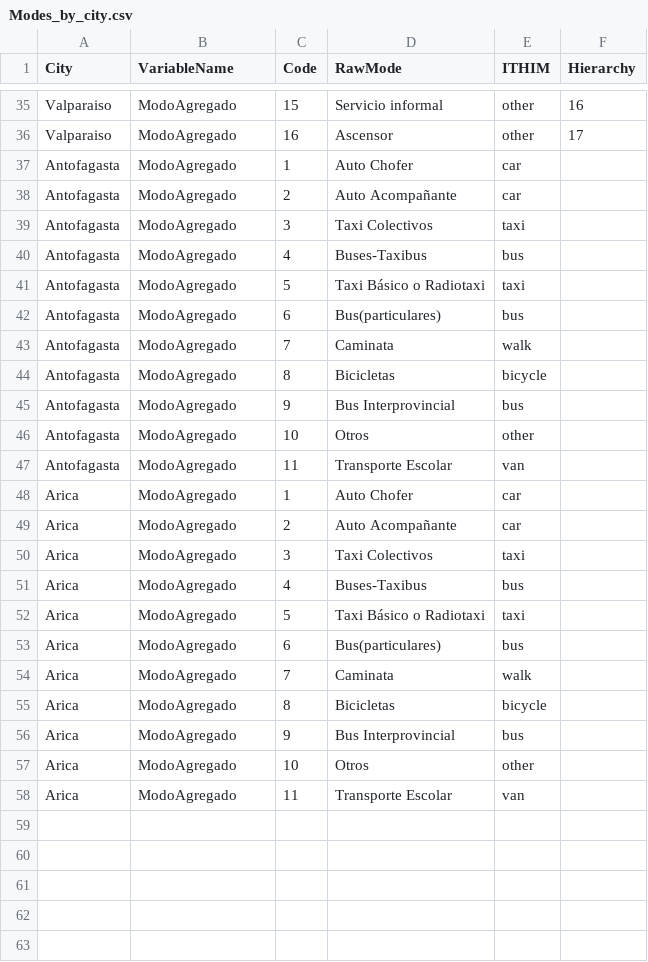
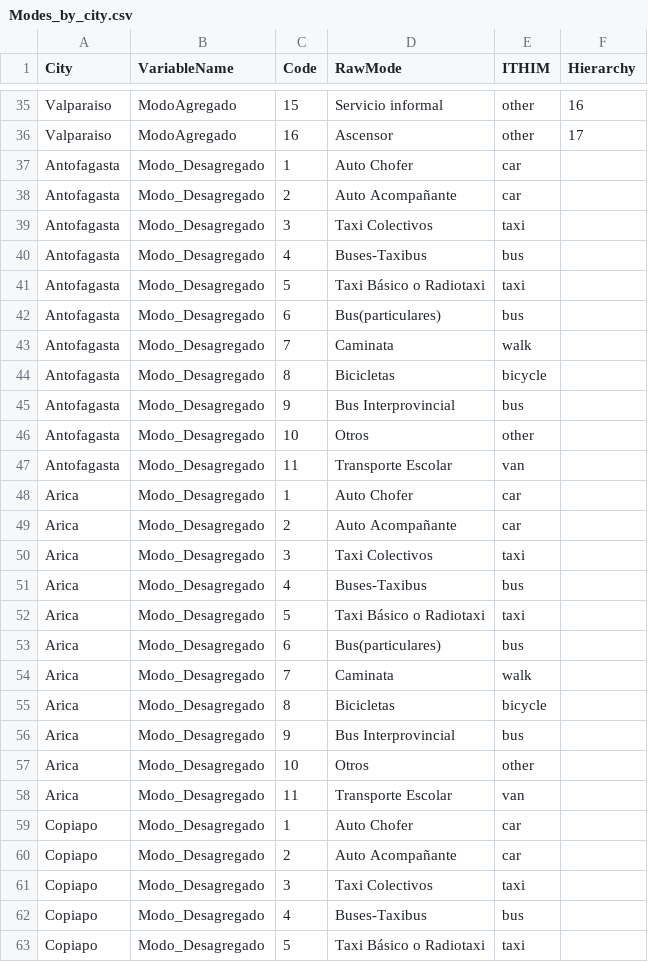
Before and after one commit to ITHIM/TravelSurveyPreprocessing, a CSV file: Data/Standardization/Modes_by_city.csv, drawn as a sheet; only a part is shown, gaps mark what is left out; the diff covers the shown part only.

Commit message:
Preprocessing Copiapo at stage level

```diff
--- a/Data/Standardization/Modes_by_city.csv
+++ b/Data/Standardization/Modes_by_city.csv
@@ -36,23 +36,28 @@ Valparaiso,ModoAgregado,15,Servicio informal ,other,16
 Valparaiso,ModoAgregado,16,Ascensor ,other,17
-Antofagasta,ModoAgregado,1,Auto Chofer,car,
-Antofagasta,ModoAgregado,2,Auto Acompañante,car,
-Antofagasta,ModoAgregado,3,Taxi Colectivos,taxi,
-Antofagasta,ModoAgregado,4,Buses-Taxibus,bus,
-Antofagasta,ModoAgregado,5,Taxi Básico o Radiotaxi,taxi,
-Antofagasta,ModoAgregado,6,Bus(particulares),bus,
-Antofagasta,ModoAgregado,7,Caminata,walk,
-Antofagasta,ModoAgregado,8,Bicicletas,bicycle,
-Antofagasta,ModoAgregado,9,Bus Interprovincial,bus,
-Antofagasta,ModoAgregado,10,Otros,other,
-Antofagasta,ModoAgregado,11,Transporte Escolar,van,
-Arica,ModoAgregado,1,Auto Chofer,car,
-Arica,ModoAgregado,2,Auto Acompañante,car,
-Arica,ModoAgregado,3,Taxi Colectivos,taxi,
-Arica,ModoAgregado,4,Buses-Taxibus,bus,
-Arica,ModoAgregado,5,Taxi Básico o Radiotaxi,taxi,
-Arica,ModoAgregado,6,Bus(particulares),bus,
-Arica,ModoAgregado,7,Caminata,walk,
-Arica,ModoAgregado,8,Bicicletas,bicycle,
-Arica,ModoAgregado,9,Bus Interprovincial,bus,
-Arica,ModoAgregado,10,Otros,other,
-Arica,ModoAgregado,11,Transporte Escolar,van,
+Antofagasta,Modo_Desagregado,1,Auto Chofer,car,
+Antofagasta,Modo_Desagregado,2,Auto Acompañante,car,
+Antofagasta,Modo_Desagregado,3,Taxi Colectivos,taxi,
+Antofagasta,Modo_Desagregado,4,Buses-Taxibus,bus,
+Antofagasta,Modo_Desagregado,5,Taxi Básico o Radiotaxi,taxi,
+Antofagasta,Modo_Desagregado,6,Bus(particulares),bus,
+Antofagasta,Modo_Desagregado,7,Caminata,walk,
+Antofagasta,Modo_Desagregado,8,Bicicletas,bicycle,
+Antofagasta,Modo_Desagregado,9,Bus Interprovincial,bus,
+Antofagasta,Modo_Desagregado,10,Otros,other,
+Antofagasta,Modo_Desagregado,11,Transporte Escolar,van,
+Arica,Modo_Desagregado,1,Auto Chofer,car,
+Arica,Modo_Desagregado,2,Auto Acompañante,car,
+Arica,Modo_Desagregado,3,Taxi Colectivos,taxi,
+Arica,Modo_Desagregado,4,Buses-Taxibus,bus,
+Arica,Modo_Desagregado,5,Taxi Básico o Radiotaxi,taxi,
+Arica,Modo_Desagregado,6,Bus(particulares),bus,
+Arica,Modo_Desagregado,7,Caminata,walk,
+Arica,Modo_Desagregado,8,Bicicletas,bicycle,
+Arica,Modo_Desagregado,9,Bus Interprovincial,bus,
+Arica,Modo_Desagregado,10,Otros,other,
+Arica,Modo_Desagregado,11,Transporte Escolar,van,
+Copiapo,Modo_Desagregado,1,Auto Chofer,car,
+Copiapo,Modo_Desagregado,2,Auto Acompañante,car,
+Copiapo,Modo_Desagregado,3,Taxi Colectivos,taxi,
+Copiapo,Modo_Desagregado,4,Buses-Taxibus,bus,
+Copiapo,Modo_Desagregado,5,Taxi Básico o Radiotaxi,taxi,
```
Also changed, not shown: 6 added rows elsewhere in this file, Data/Standardization/Purpose_by_city.csv, 17 other files.
